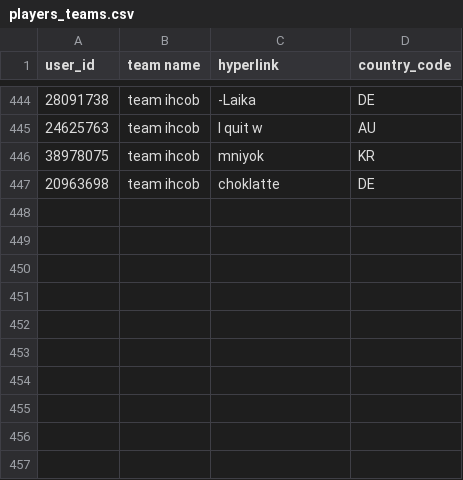
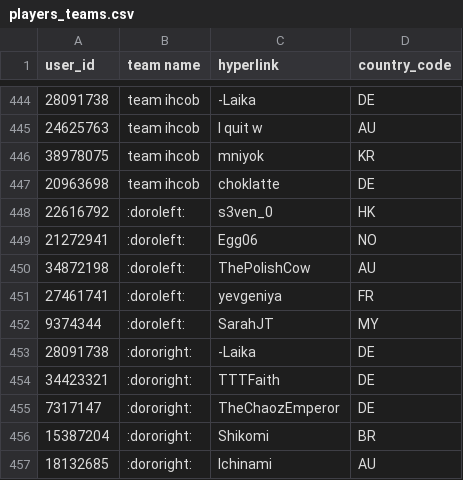
Before and after one commit to not-kaito/fullforcescramble_overlay, a CSV file: data/players_teams.csv, drawn as a sheet; only a part is shown, gaps mark what is left out; the diff names each change by its address in the sheet, - before the commit and + after, or states it on an @@ line.

```diff
--- a/data/players_teams.csv
+++ b/data/players_teams.csv
+row 448: 22616792 | :doroleft: | s3ven_0 | HK
+row 449: 21272941 | :doroleft: | Egg06 | NO
+row 450: 34872198 | :doroleft: | ThePolishCow | AU
+row 451: 27461741 | :doroleft: | yevgeniya | FR
+row 452: 9374344 | :doroleft: | SarahJT | MY
+row 453: 28091738 | :dororight: | -Laika | DE
+row 454: 34423321 | :dororight: | TTTFaith | DE
+row 455: 7317147 | :dororight: | TheChaozEmperor | DE
+row 456: 15387204 | :dororight: | Shikomi | BR
+row 457: 18132685 | :dororight: | Ichinami | AU
```
Also changed, not shown: data/teams.csv, 7 other files.
